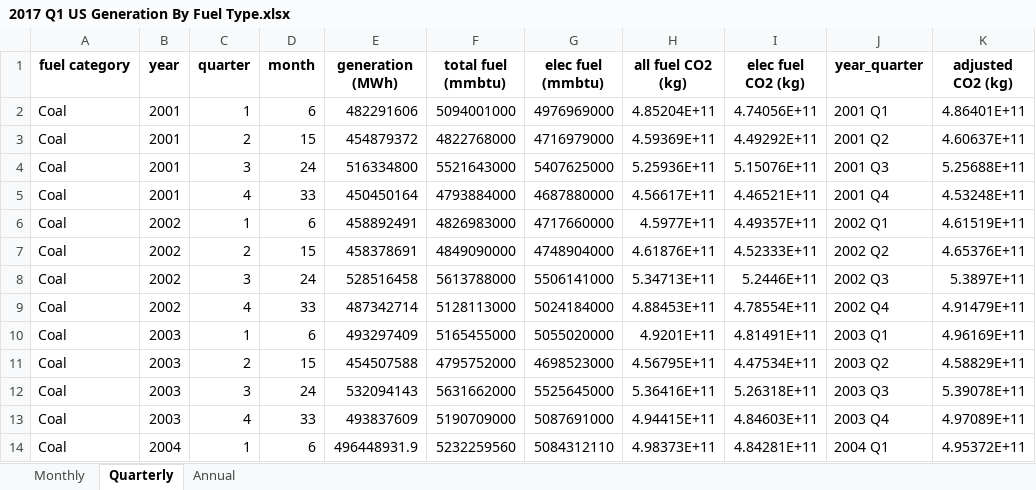
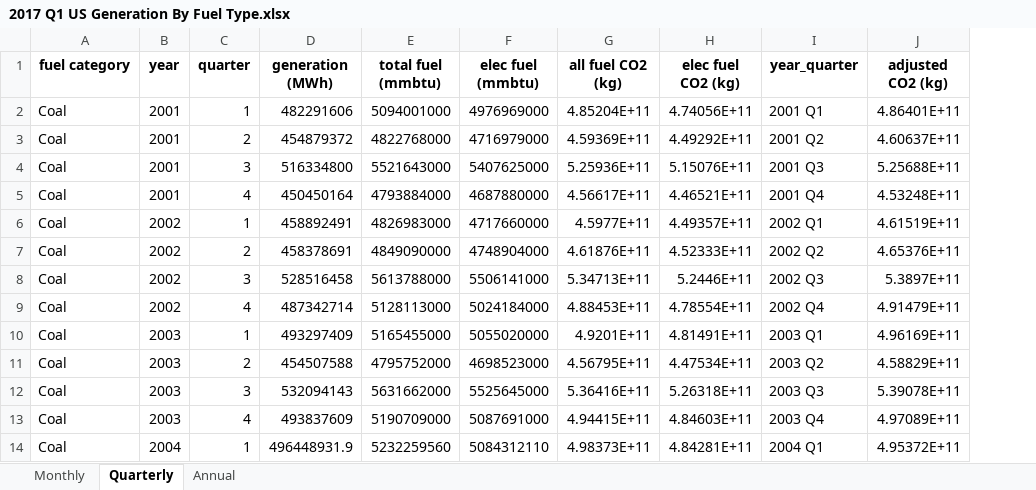
Before and after one commit to EmissionsIndex/Emissions-Index, an Excel workbook: Calculated values/2017/2017 Q1 US Generation By Fuel Type.xlsx, sheet Quarterly, drawn as a sheet; only a part is shown; values as stored, in another font and other column widths than the file's, no borders; the diff names each change by its address in the sheet, - before the commit and + after, or states it on an @@ line.

```diff
--- a/Calculated values/2017/2017 Q1 US Generation By Fuel Type.xlsx (sheet Quarterly)
+++ b/Calculated values/2017/2017 Q1 US Generation By Fuel Type.xlsx (sheet Quarterly)
-column D (month), rows 2-14: 6 | 15 | 24 | 33 | 6 | 15 | 24 | 33 | 6 | 15 | 24 | 33 | 6
```
Also changed, not shown: sheet Annual, Calculated values/2017/2017 Q1 US Power Sector CO2 Emissions Intensity.xlsx.
